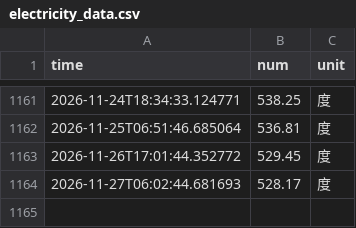
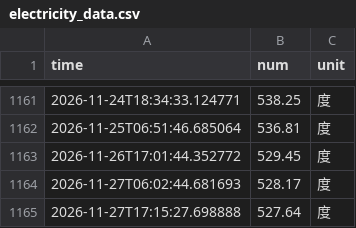
Before and after one commit to Nanxzi/nju_electric_monitor, a CSV file: data/electricity_data.csv, drawn as a sheet; only a part is shown, gaps mark what is left out; the diff names each change by its address in the sheet, - before the commit and + after, or states it on an @@ line.

```diff
--- a/data/electricity_data.csv
+++ b/data/electricity_data.csv
+row 1165: 2026-11-27T17:15:27.698888 | 527.64 | 度
```
Also changed, not shown: 4 other files.
